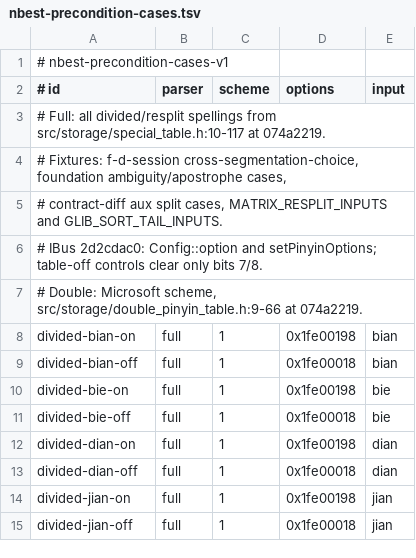
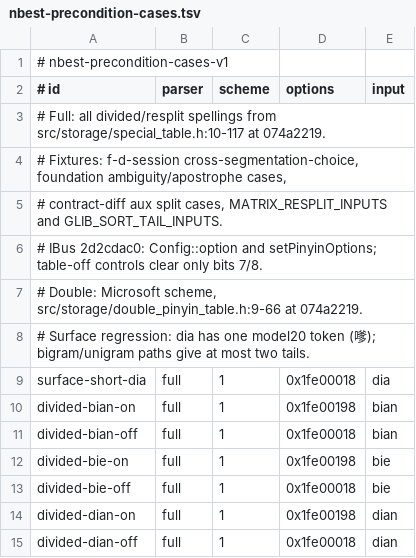
Before and after one commit to shenghaoc/oxpinyin, a TSV file: tools/bisection/nbest-precondition-cases.tsv, drawn as a sheet; only a part is shown; the shorter side is filled out with more unchanged rows.

```diff
--- a/tools/bisection/nbest-precondition-cases.tsv
+++ b/tools/bisection/nbest-precondition-cases.tsv
@@ -7,2 +7,4 @@
 # Double: Microsoft scheme, src/storage/double_pinyin_table.h:9-66 at 074a2219.
+# Surface regression: dia has one model20 token (嗲); bigram/unigram paths give at most two tails.
+surface-short-dia	full	1	0x1fe00018	dia
 divided-bian-on	full	1	0x1fe00198	bian
```
Also changed, not shown: 3 other files.
